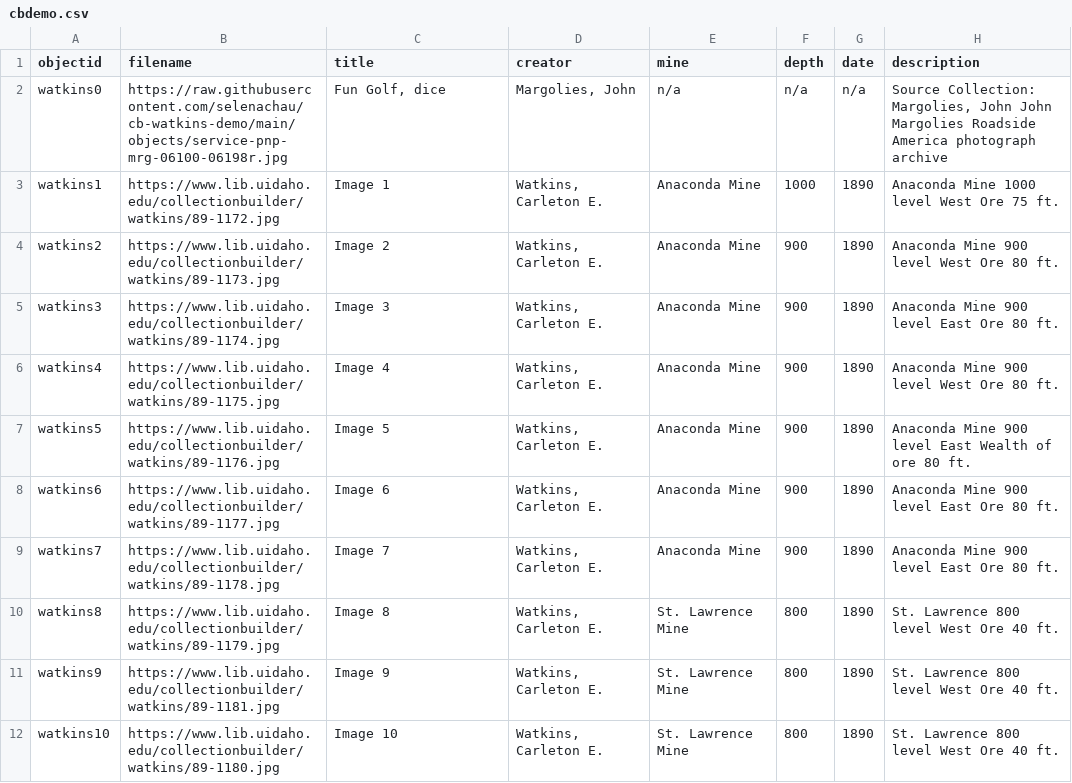
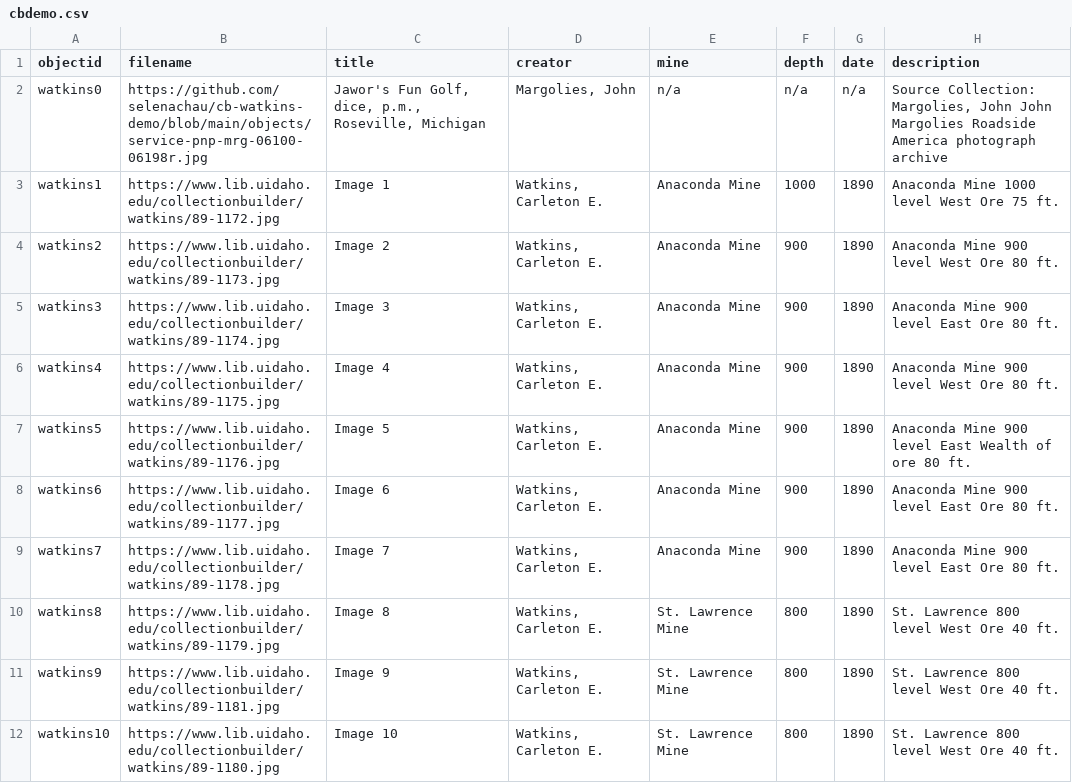
Before and after one commit to selenachau/cb-watkins-demo, a CSV file: assets/cbdemo.csv, drawn as a sheet; only a part is shown; the diff names each change by its address in the sheet, - before the commit and + after, or states it on an @@ line.

Commit message:
Add files via upload

```diff
--- a/assets/cbdemo.csv
+++ b/assets/cbdemo.csv
-B2 (filename): https://raw.githubusercontent.com/selenachau/cb-watkins-demo/main/objects/service-pnp-mrg-06100-06198r.jpg
+B2 (filename): https://github.com/selenachau/cb-watkins-demo/blob/main/objects/service-pnp-mrg-06100-06198r.jpg
-C2 (title): Fun Golf, dice
+C2 (title): Jawor's Fun Golf, dice, p.m., Roseville, Michigan
```
